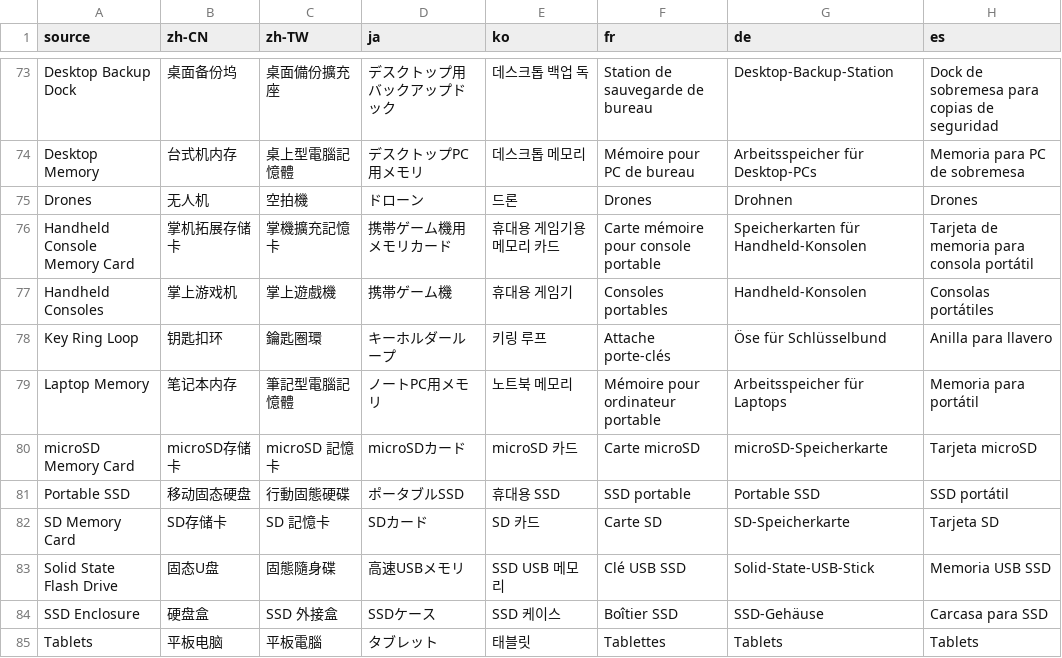
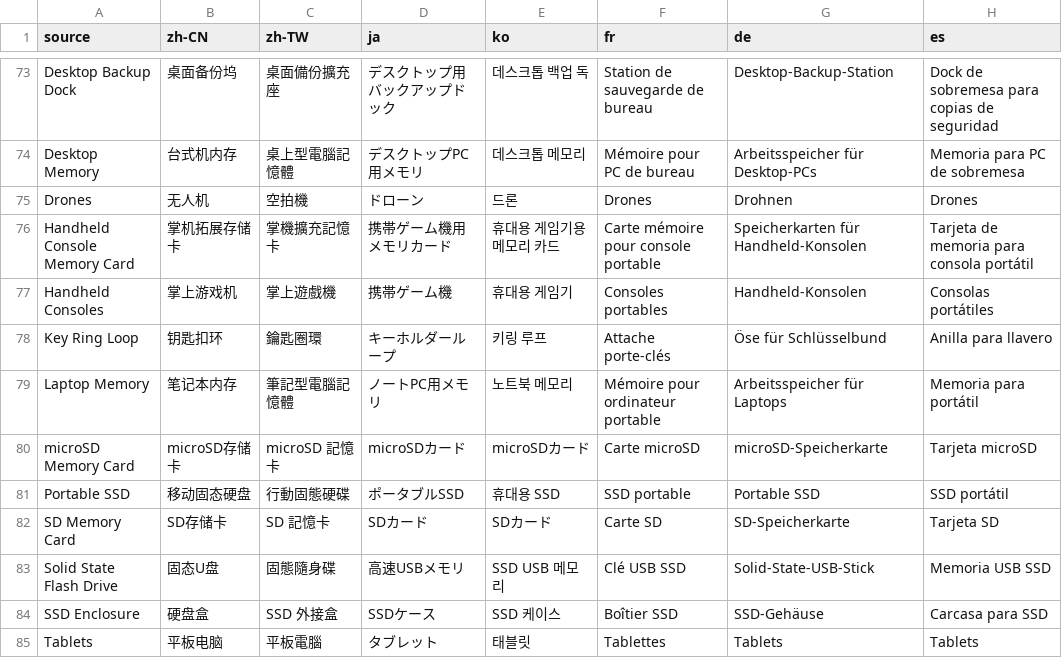
Before and after one commit to free9527/mastergo-translate, a CSV file: 术语素材/Lexar术语库_专属.csv, drawn as a sheet; only a part is shown, gaps mark what is left out; the diff covers the shown part only; the diff names each change by its address in the sheet, - before the commit and + after, or states it on an @@ line.

```diff
--- a/术语素材/Lexar术语库_专属.csv
+++ b/术语素材/Lexar术语库_专属.csv
-E80 (ko): microSD 카드
+E80 (ko): microSDカード
-E82 (ko): SD 카드
+E82 (ko): SDカード
```
Also changed, not shown: 9 edited cells elsewhere in this file, 术语素材/Lexar术语库_产品名.csv, 49 other files.
